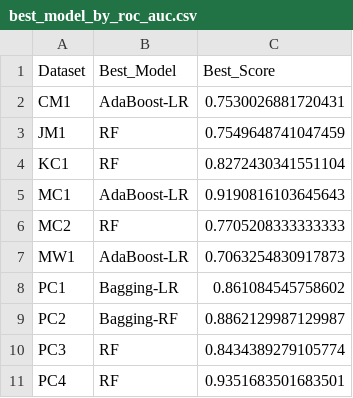
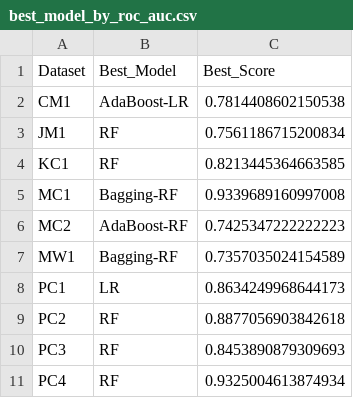
Before and after one commit to tuanxx31/Lab10, a CSV file: sdp_outputs/best_model_by_roc_auc.csv, drawn as a sheet.

```diff
--- a/sdp_outputs/best_model_by_roc_auc.csv
+++ b/sdp_outputs/best_model_by_roc_auc.csv
@@ -1,11 +1,11 @@
 Dataset,Best_Model,Best_Score
-CM1,AdaBoost-LR,0.7530026881720431
-JM1,RF,0.7549648741047459
-KC1,RF,0.8272430341551104
-MC1,AdaBoost-LR,0.9190816103645643
-MC2,RF,0.7705208333333333
-MW1,AdaBoost-LR,0.7063254830917873
-PC1,Bagging-LR,0.861084545758602
-PC2,Bagging-RF,0.8862129987129987
-PC3,RF,0.8434389279105774
-PC4,RF,0.9351683501683501
+CM1,AdaBoost-LR,0.7814408602150538
+JM1,RF,0.7561186715200834
+KC1,RF,0.8213445364663585
+MC1,Bagging-RF,0.9339689160997008
+MC2,AdaBoost-RF,0.7425347222222223
+MW1,Bagging-RF,0.7357035024154589
+PC1,LR,0.8634249968644173
+PC2,RF,0.8877056903842618
+PC3,RF,0.8453890879309693
+PC4,RF,0.9325004613874934
```
Also changed, not shown: sdp_outputs/best_model_by_accuracy.csv, sdp_outputs/fold_level_results.csv, 18 other files.
